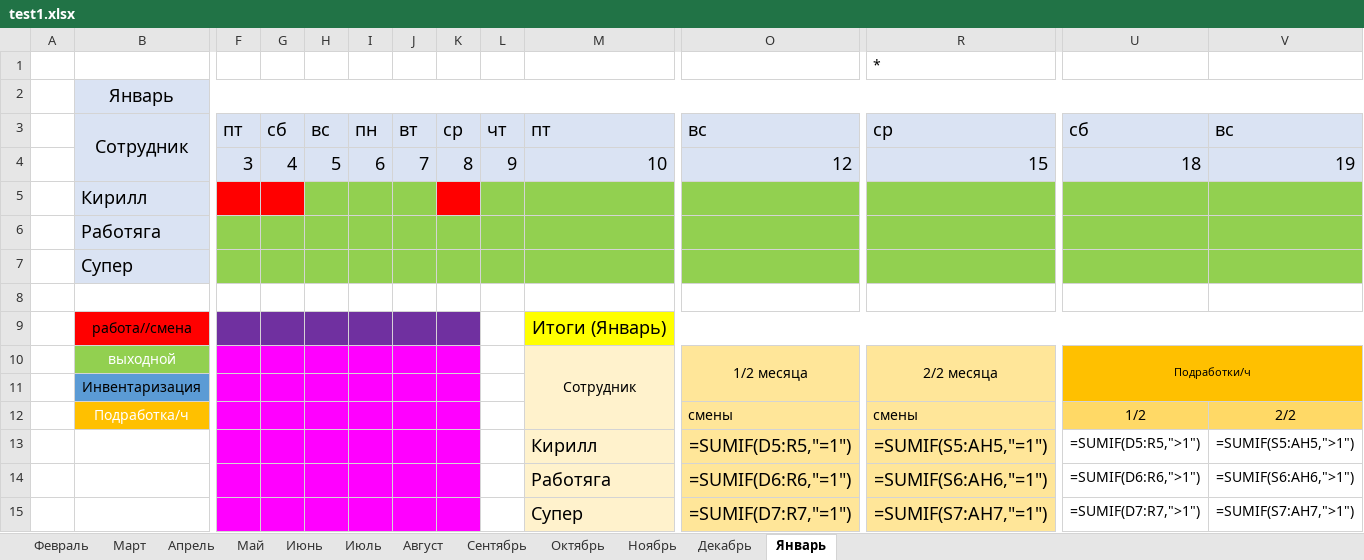
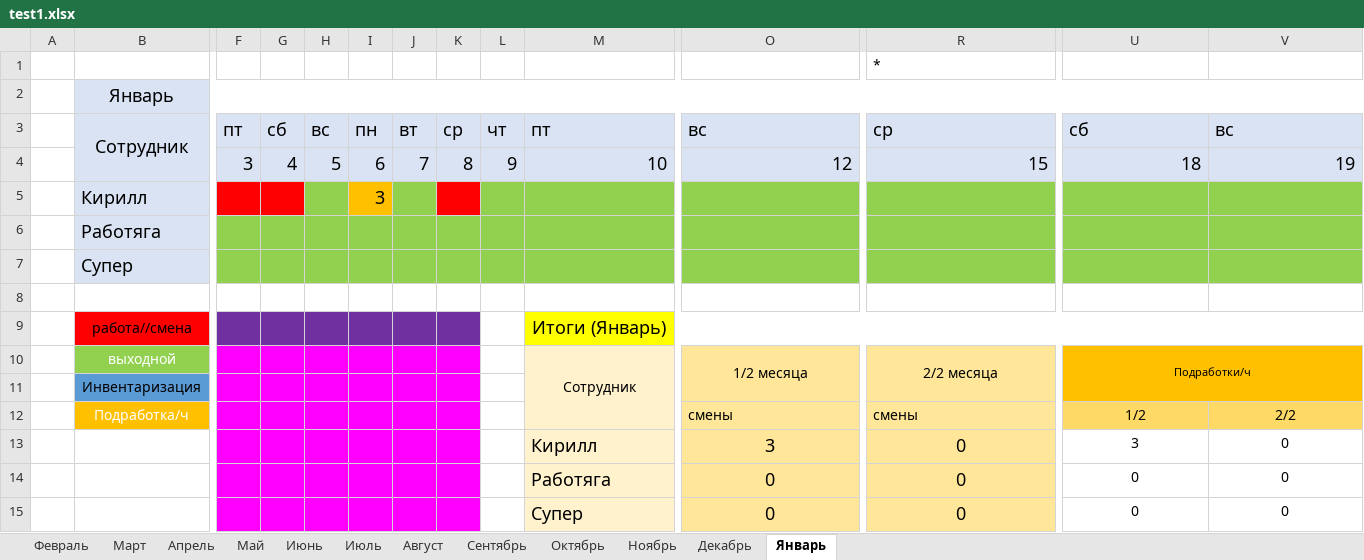
Before and after one commit to kirill18734/grafic_pfz, an Excel workbook: test1.xlsx, sheet Январь, drawn as a sheet; only a part is shown, gaps mark what is left out; values as stored, in another font and other column widths than the file's, no borders; formulas without a stored value are shown as written; removed rows and columns are numbered as before the commit, all else as after; rows hold the shown columns only; the diff names each change by its address in the sheet, - before the commit and + after, or states it on an @@ line.

```diff
--- a/test1.xlsx (sheet Январь)
+++ b/test1.xlsx (sheet Январь)
-I5: (empty)
+I5: 3
-I5 fill: #92D050
+I5 fill: #FFC000
-row 13:  |  |  |  |  |  |  |  |  | Кирилл | =SUMIF(D5:R5,"=1") | =SUMIF(S5:AH5,"=1") | =SUMIF(D5:R5,">1") | =SUMIF(S5:AH5,">1")
-row 14:  |  |  |  |  |  |  |  |  | Работяга | =SUMIF(D6:R6,"=1") | =SUMIF(S6:AH6,"=1") | =SUMIF(D6:R6,">1") | =SUMIF(S6:AH6,">1")
-row 15:  |  |  |  |  |  |  |  |  | Супер | =SUMIF(D7:R7,"=1") | =SUMIF(S7:AH7,"=1") | =SUMIF(D7:R7,">1") | =SUMIF(S7:AH7,">1")
+row 13:  |  |  |  |  |  |  |  |  | Кирилл | 3 | 0 | 3 | 0
+row 14:  |  |  |  |  |  |  |  |  | Работяга | 0 | 0 | 0 | 0
+row 15:  |  |  |  |  |  |  |  |  | Супер | 0 | 0 | 0 | 0
```
Also changed, not shown: sheet Декабрь, sheet Апрель, sheet Август, sheet Ноябрь, sheet Октябрь, sheet Март, 5 more sheets, 1 other file.
